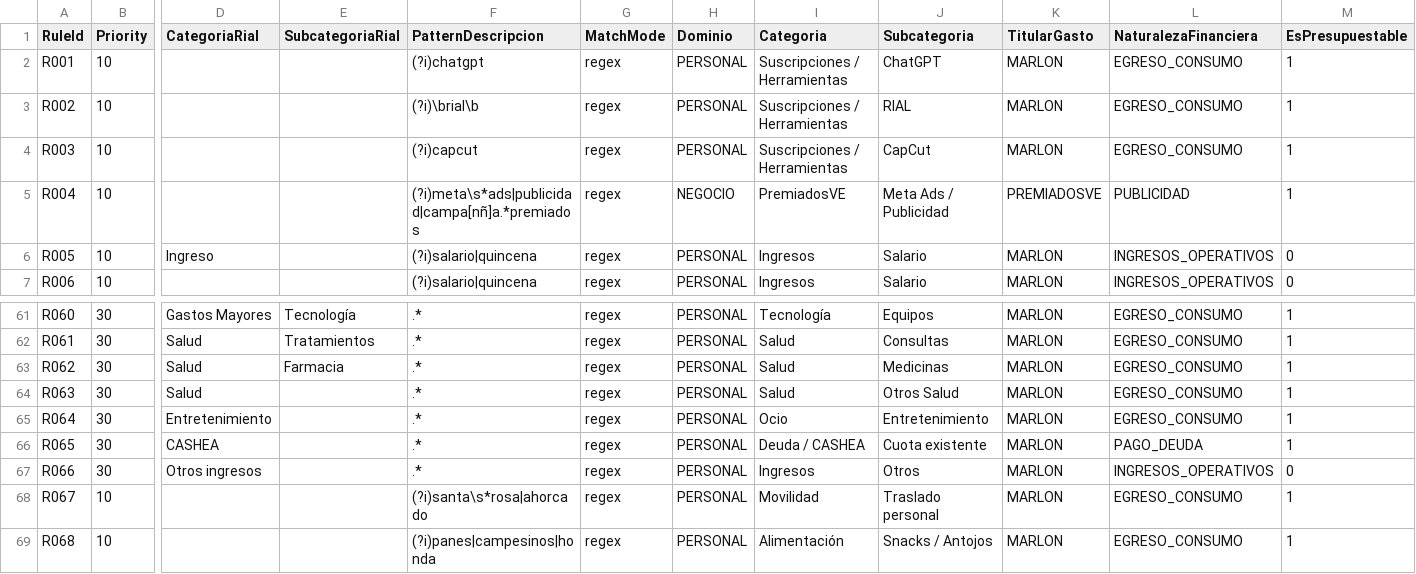
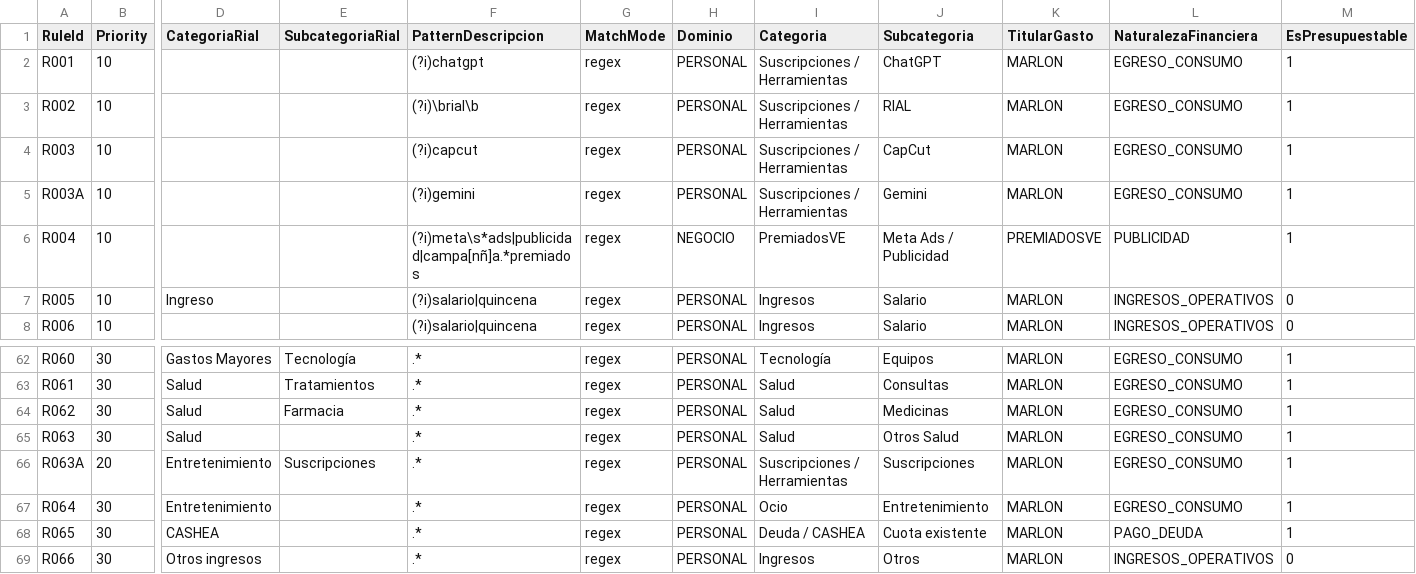
Before and after one commit to MarlonJ21/Finanzas, a CSV file: config/category_rules.csv, drawn as a sheet; only a part is shown, gaps mark what is left out; the shorter side is filled out with more unchanged rows; rows hold the shown columns only; the diff names each change by its address in the sheet, - before the commit and + after, or states it on an @@ line.

```diff
--- a/config/category_rules.csv
+++ b/config/category_rules.csv
+row 5: R003A | 10 |  |  | (?i)gemini | regex | PERSONAL | Suscripciones / Herramientas | Gemini | MARLON | EGRESO_CONSUMO | 1
+row 66: R063A | 20 | Entretenimiento | Suscripciones | .* | regex | PERSONAL | Suscripciones / Herramientas | Suscripciones | MARLON | EGRESO_CONSUMO | 1
```
Also changed, not shown: raw/rial-movimientos_2000-01-01_a_2100-12-31.csv, 14 other files.
